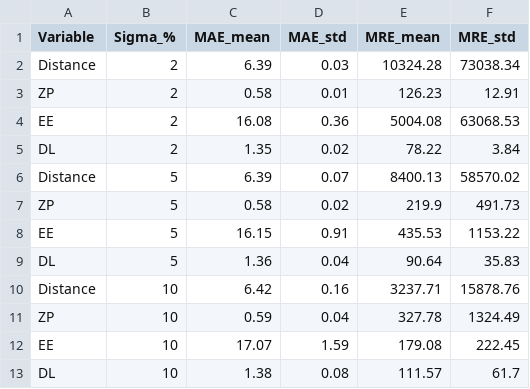
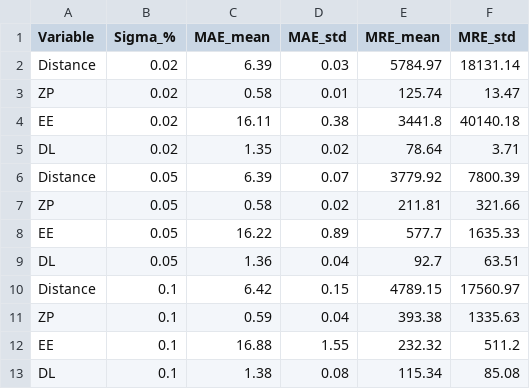
Before and after one commit to emma-reig/TFM_MuBiB_Emma-Reig, a CSV file: Design_Expert/Experimental_synthesis/Without convolution/Metrics_noise_conv_R1.csv, drawn as a sheet.

```diff
--- a/Design_Expert/Experimental_synthesis/Without convolution/Metrics_noise_conv_R1.csv
+++ b/Design_Expert/Experimental_synthesis/Without convolution/Metrics_noise_conv_R1.csv
@@ -1,13 +1,13 @@
 Variable,Sigma_%,MAE_mean,MAE_std,MRE_mean,MRE_std
-Distance,2,6.39,0.03,10324.28,73038.34
-ZP,2,0.58,0.01,126.23,12.91
-EE,2,16.08,0.36,5004.08,63068.53
-DL,2,1.35,0.02,78.22,3.84
-Distance,5,6.39,0.07,8400.13,58570.02
-ZP,5,0.58,0.02,219.9,491.73
-EE,5,16.15,0.91,435.53,1153.22
-DL,5,1.36,0.04,90.64,35.83
-Distance,10,6.42,0.16,3237.71,15878.76
-ZP,10,0.59,0.04,327.78,1324.49
-EE,10,17.07,1.59,179.08,222.45
-DL,10,1.38,0.08,111.57,61.7
+Distance,0.02,6.39,0.03,5784.97,18131.14
+ZP,0.02,0.58,0.01,125.74,13.47
+EE,0.02,16.11,0.38,3441.8,40140.18
+DL,0.02,1.35,0.02,78.64,3.71
+Distance,0.05,6.39,0.07,3779.92,7800.39
+ZP,0.05,0.58,0.02,211.81,321.66
+EE,0.05,16.22,0.89,577.7,1635.33
+DL,0.05,1.36,0.04,92.7,63.51
+Distance,0.1,6.42,0.15,4789.15,17560.97
+ZP,0.1,0.59,0.04,393.38,1335.63
+EE,0.1,16.88,1.55,232.32,511.2
+DL,0.1,1.38,0.08,115.34,85.08
```
Also changed, not shown: Design_Expert/Experimental_synthesis/Without convolution/Metrics_noise_R1.csv, Design_Expert/Experimental_synthesis/Without convolution/Metrics_noise_R2.csv, 2 other files.
